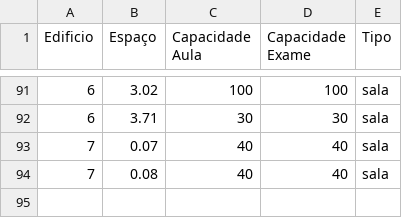
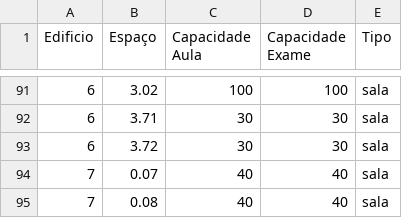
Before and after one commit to SimaoQuintela/NECChange-Solver, a CSV file: schedule/schedule/data/uni_data/salas.csv, drawn as a sheet; only a part is shown, gaps mark what is left out.

```diff
--- a/schedule/schedule/data/uni_data/salas.csv
+++ b/schedule/schedule/data/uni_data/salas.csv
@@ -92,2 +92,3 @@
 6;3.71;30;30;sala
+6;3.72;30;30;sala
 7;0.07;40;40;sala
```
Also changed, not shown: 19 other files.
